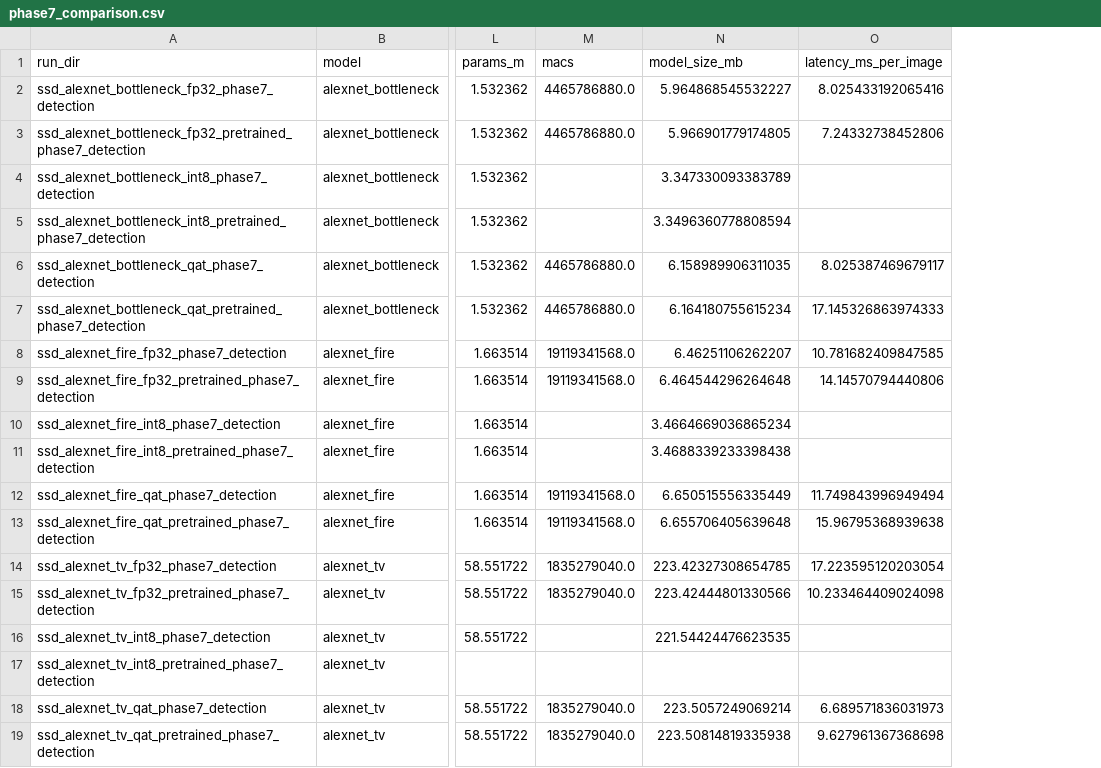
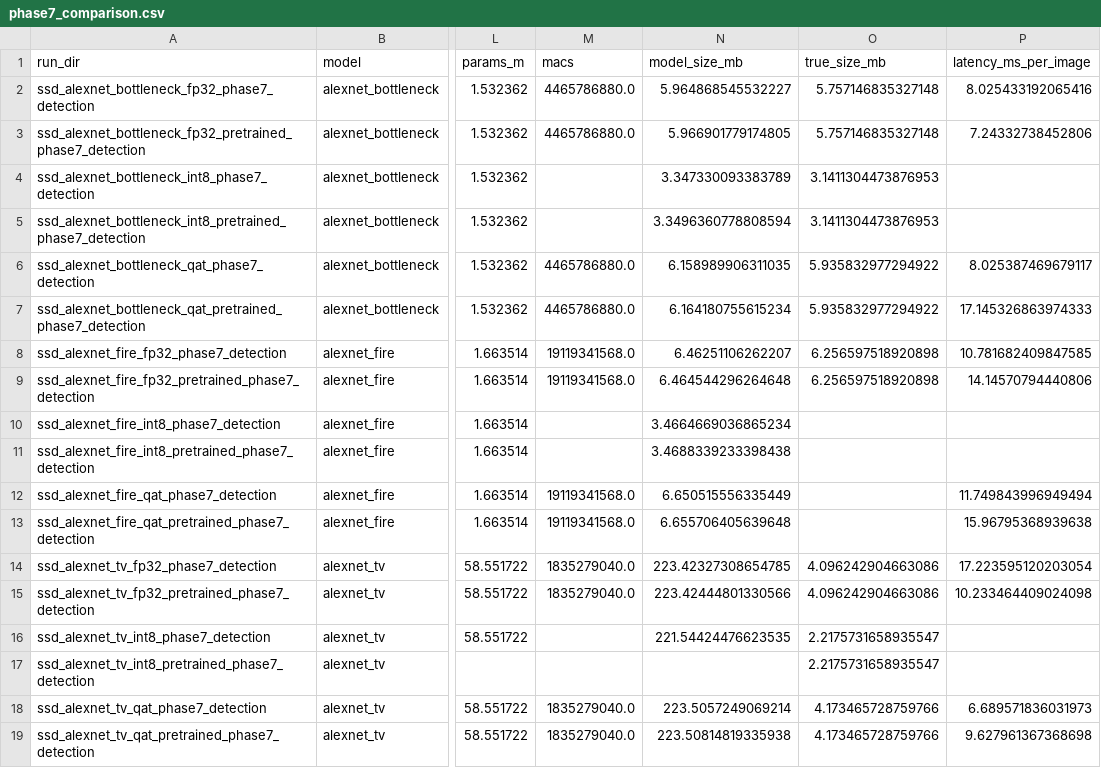
Before and after one commit to RafaelSdeS/dnn_study, a CSV file: results/phase_7_detection_segmentation_analysis/phase7_comparison.csv, drawn as a sheet; only a part is shown, gaps mark what is left out; the diff names each change by its address in the sheet, - before the commit and + after, or states it on an @@ line.

Commit message:
chore: fix notebook phase 7

```diff
--- a/results/phase_7_detection_segmentation_analysis/phase7_comparison.csv
+++ b/results/phase_7_detection_segmentation_analysis/phase7_comparison.csv
+column O (true_size_mb), rows 2-19: 5.757146835327148 | 5.757146835327148 | 3.1411304473876953 | 3.1411304473876953 | 5.935832977294922 | 5.935832977294922 | 6.256597518920898 | 6.256597518920898 |  |  |  |  | 4.096242904663086 | 4.096242904663086 | 2.2175731658935547 | 2.2175731658935547 | 4.173465728759766 | 4.173465728759766
```
Also changed, not shown: 4 other files.
